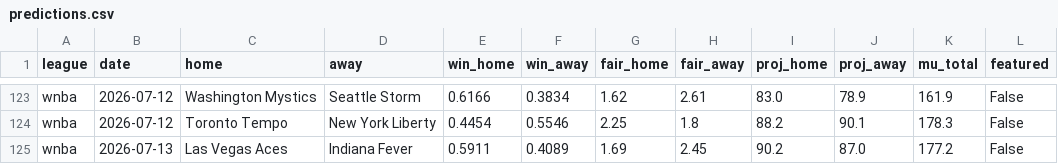
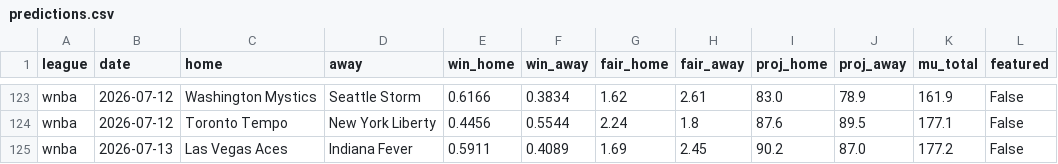
Before and after one commit to DanielTomaro13/Basketball-Modelling, a CSV file: reports/predictions.csv, drawn as a sheet; only a part is shown, gaps mark what is left out; the diff covers the shown part only; the diff names each change by its address in the sheet, - before the commit and + after, or states it on an @@ line.

```diff
--- a/reports/predictions.csv
+++ b/reports/predictions.csv
-E124 (win_home): 0.4454
+E124 (win_home): 0.4456
-F124 (win_away): 0.5546
+F124 (win_away): 0.5544
-G124 (fair_home): 2.25
+G124 (fair_home): 2.24
-I124 (proj_home): 88.2
+I124 (proj_home): 87.6
-J124 (proj_away): 90.1
+J124 (proj_away): 89.5
-K124 (mu_total): 178.3
+K124 (mu_total): 177.1
```
Also changed, not shown: 31 edited cells elsewhere in this file, 23 other files.
